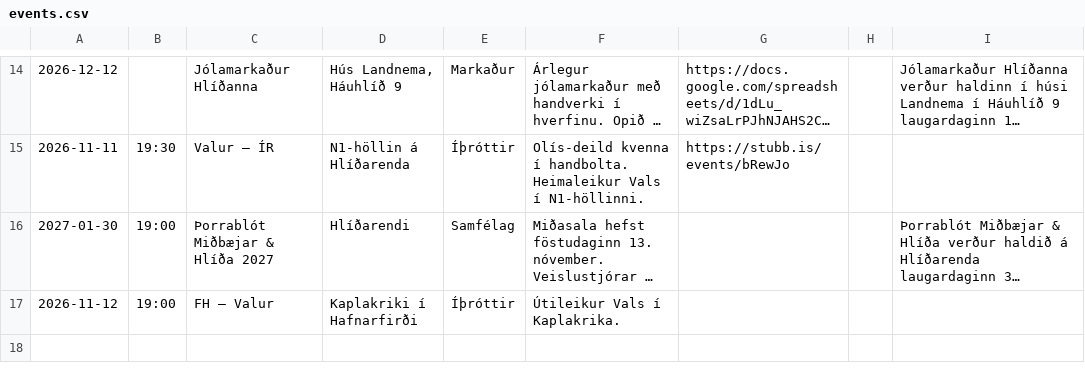
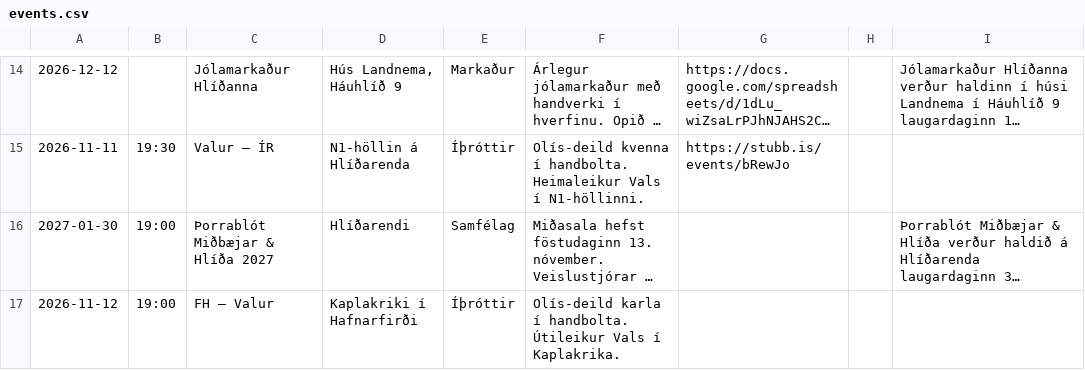
Before and after one commit to enzkrz/hlidaposturinn, a CSV file: data/events.csv, drawn as a sheet; only a part is shown, gaps mark what is left out; long unchanged cells end in …; the diff names each change by its address in the sheet, - before the commit and + after, or states it on an @@ line.

```diff
--- a/data/events.csv
+++ b/data/events.csv
-F17: Útileikur Vals í Kaplakrika.
+F17: Olís-deild karla í handbolta. Útileikur Vals í Kaplakrika.
```
